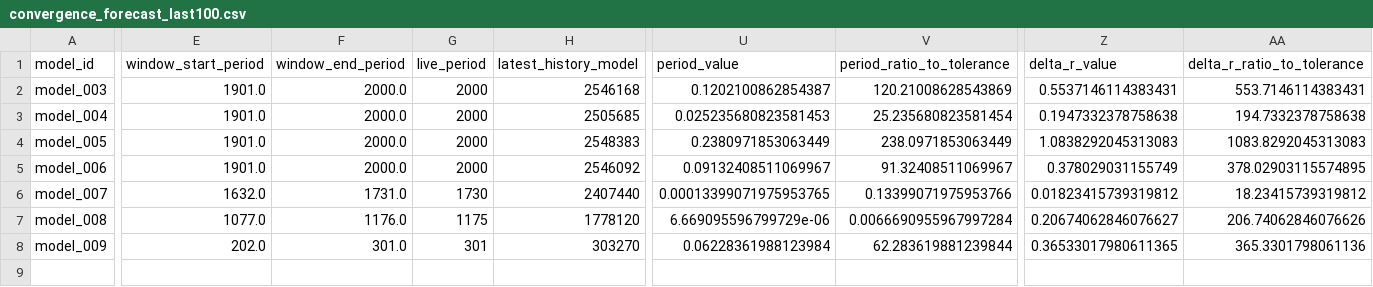
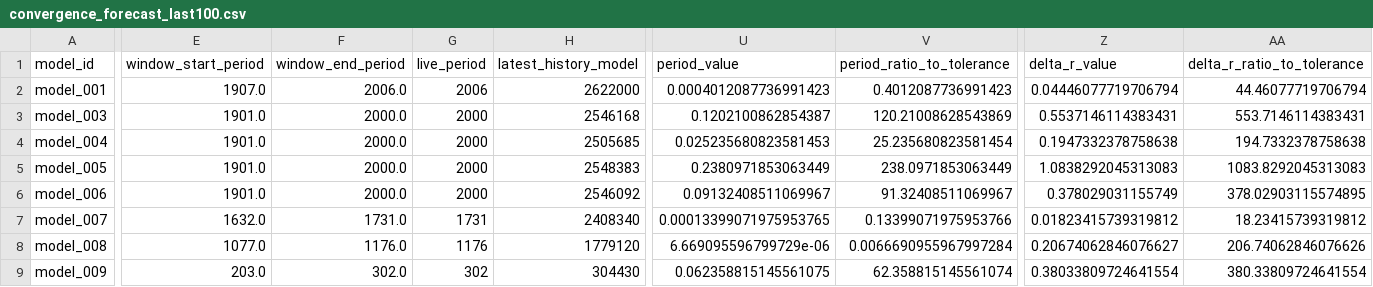
Before and after one commit to earlbellinger/kappa, a CSV file: site/metadata/convergence_forecast_last100.csv, drawn as a sheet; only a part is shown, gaps mark what is left out; addresses are those after the commit; rows hold the shown columns only; the diff covers the shown part only; the diff names each change by its address in the sheet, - before the commit and + after, or states it on an @@ line.

Commit message:
Refresh batch status snapshot

```diff
--- a/site/metadata/convergence_forecast_last100.csv
+++ b/site/metadata/convergence_forecast_last100.csv
+row 2: model_001 | 1907.0 | 2006.0 | 2006 | 2622000 | 0.0004012087736991423 | 0.4012087736991423 | 0.04446077719706794 | 44.46077719706794
-G7 (live_period): 1730
+G7 (live_period): 1731
-H7 (latest_history_model): 2407440
+H7 (latest_history_model): 2408340
-G8 (live_period): 1175
+G8 (live_period): 1176
-H8 (latest_history_model): 1778120
+H8 (latest_history_model): 1779120
-E9 (window_start_period): 202.0
+E9 (window_start_period): 203.0
-F9 (window_end_period): 301.0
+F9 (window_end_period): 302.0
-G9 (live_period): 301
+G9 (live_period): 302
-H9 (latest_history_model): 303270
+H9 (latest_history_model): 304430
-U9 (period_value): 0.06228361988123984
+U9 (period_value): 0.062358815145561075
-V9 (period_ratio_to_tolerance): 62.283619881239844
+V9 (period_ratio_to_tolerance): 62.358815145561074
-Z9 (delta_r_value): 0.36533017980611365
+Z9 (delta_r_value): 0.38033809724641554
-AA9 (delta_r_ratio_to_tolerance): 365.3301798061136
+AA9 (delta_r_ratio_to_tolerance): 380.33809724641554
```
Also changed, not shown: 4 edited cells elsewhere in this file, site/metadata/analysis_completion_status.csv, site/metadata/convergence_gate_audit.csv, 30 other files.
